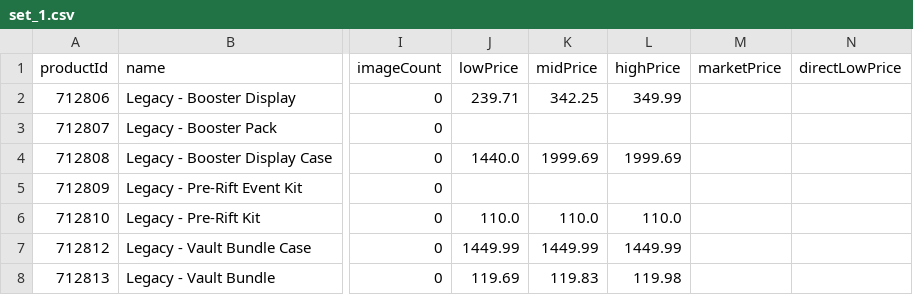
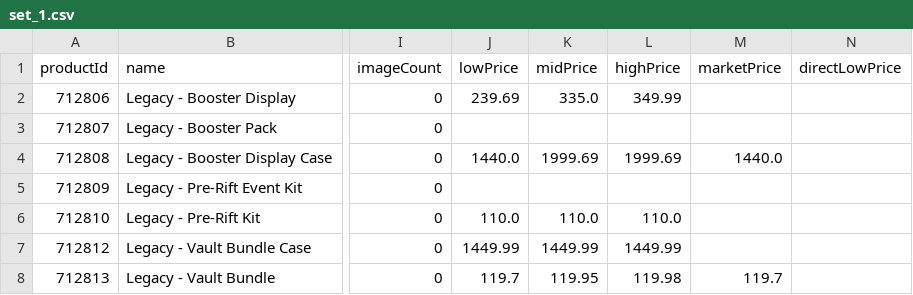
Before and after one commit to MXTradeApps/riftrades, a CSV file: public/price-guide/set_1.csv, drawn as a sheet; only a part is shown, gaps mark what is left out; the diff names each change by its address in the sheet, - before the commit and + after, or states it on an @@ line.

```diff
--- a/public/price-guide/set_1.csv
+++ b/public/price-guide/set_1.csv
-J2 (lowPrice): 239.71
+J2 (lowPrice): 239.69
-K2 (midPrice): 342.25
+K2 (midPrice): 335.0
-M4 (marketPrice): (empty)
+M4 (marketPrice): 1440.0
-J8 (lowPrice): 119.69
+J8 (lowPrice): 119.7
-K8 (midPrice): 119.83
+K8 (midPrice): 119.95
-M8 (marketPrice): (empty)
+M8 (marketPrice): 119.7
```
Also changed, not shown: public/price-guide/set_11.csv, public/price-guide/set_13.csv, 15 other files.
